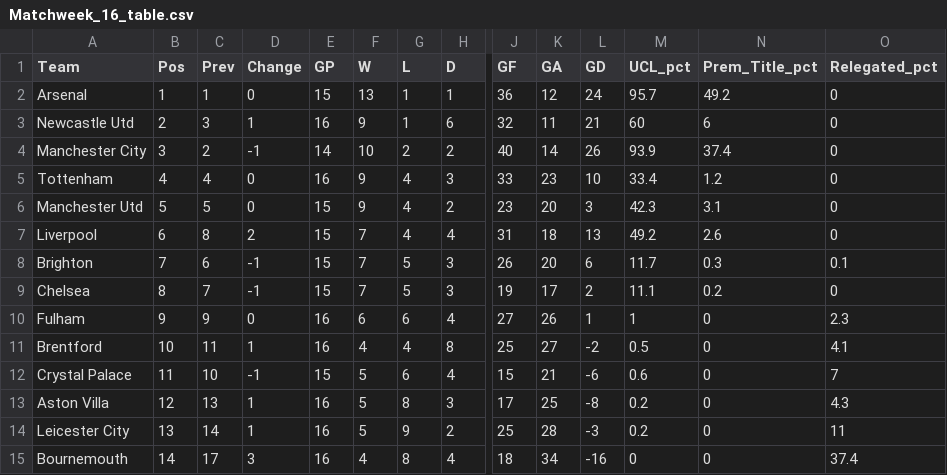
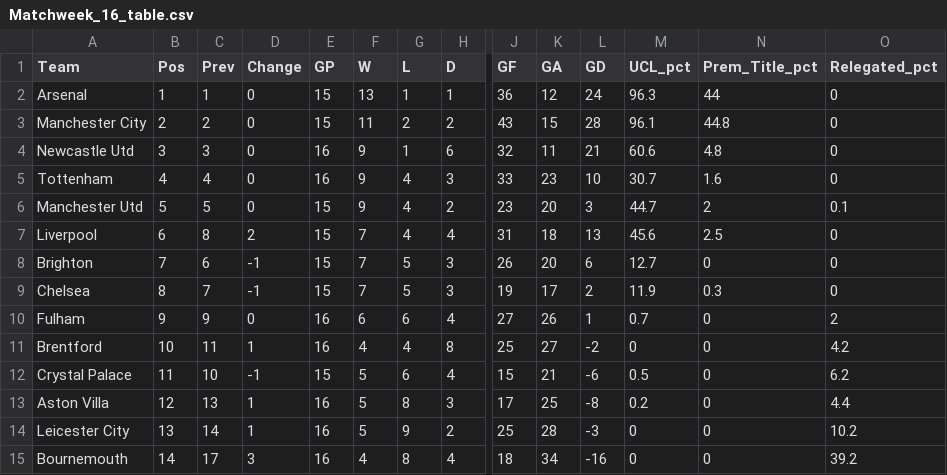
Before and after one commit to weaversd/EPL_2022_2023, a CSV file: current_table_output/Matchweek_16_table.csv, drawn as a sheet; only a part is shown, gaps mark what is left out; removed rows and columns are numbered as before the commit, all else as after; rows hold the shown columns only; the diff covers the shown part only; the diff names each change by its address in the sheet, - before the commit and + after, or states it on an @@ line.

```diff
--- a/current_table_output/Matchweek_16_table.csv
+++ b/current_table_output/Matchweek_16_table.csv
-M2 (UCL_pct): 95.7
+M2 (UCL_pct): 96.3
-N2 (Prem_Title_pct): 49.2
+N2 (Prem_Title_pct): 44
+row 3: Manchester City | 2 | 2 | 0 | 15 | 11 | 2 | 2 | 43 | 15 | 28 | 96.1 | 44.8 | 0
-B4 (Pos): 2
+B4 (Pos): 3
-D4 (Change): 1
+D4 (Change): 0
-M4 (UCL_pct): 60
+M4 (UCL_pct): 60.6
-N4 (Prem_Title_pct): 6
+N4 (Prem_Title_pct): 4.8
-row 4: Manchester City | 3 | 2 | -1 | 14 | 10 | 2 | 2 | 40 | 14 | 26 | 93.9 | 37.4 | 0
-M5 (UCL_pct): 33.4
+M5 (UCL_pct): 30.7
-N5 (Prem_Title_pct): 1.2
+N5 (Prem_Title_pct): 1.6
-M6 (UCL_pct): 42.3
+M6 (UCL_pct): 44.7
-N6 (Prem_Title_pct): 3.1
+N6 (Prem_Title_pct): 2
-O6 (Relegated_pct): 0
+O6 (Relegated_pct): 0.1
-M7 (UCL_pct): 49.2
+M7 (UCL_pct): 45.6
-N7 (Prem_Title_pct): 2.6
+N7 (Prem_Title_pct): 2.5
-M8 (UCL_pct): 11.7
+M8 (UCL_pct): 12.7
-N8 (Prem_Title_pct): 0.3
+N8 (Prem_Title_pct): 0
-O8 (Relegated_pct): 0.1
+O8 (Relegated_pct): 0
-M9 (UCL_pct): 11.1
+M9 (UCL_pct): 11.9
-N9 (Prem_Title_pct): 0.2
+N9 (Prem_Title_pct): 0.3
-M10 (UCL_pct): 1
+M10 (UCL_pct): 0.7
-O10 (Relegated_pct): 2.3
+O10 (Relegated_pct): 2
-M11 (UCL_pct): 0.5
+M11 (UCL_pct): 0
-O11 (Relegated_pct): 4.1
+O11 (Relegated_pct): 4.2
-M12 (UCL_pct): 0.6
+M12 (UCL_pct): 0.5
-O12 (Relegated_pct): 7
+O12 (Relegated_pct): 6.2
-O13 (Relegated_pct): 4.3
+O13 (Relegated_pct): 4.4
-M14 (UCL_pct): 0.2
+M14 (UCL_pct): 0
-O14 (Relegated_pct): 11
+O14 (Relegated_pct): 10.2
-O15 (Relegated_pct): 37.4
+O15 (Relegated_pct): 39.2
```
Also changed, not shown: 13 edited cells elsewhere in this file, SPI_tables/Matchweek_16_SPI.csv, 33 other files.
